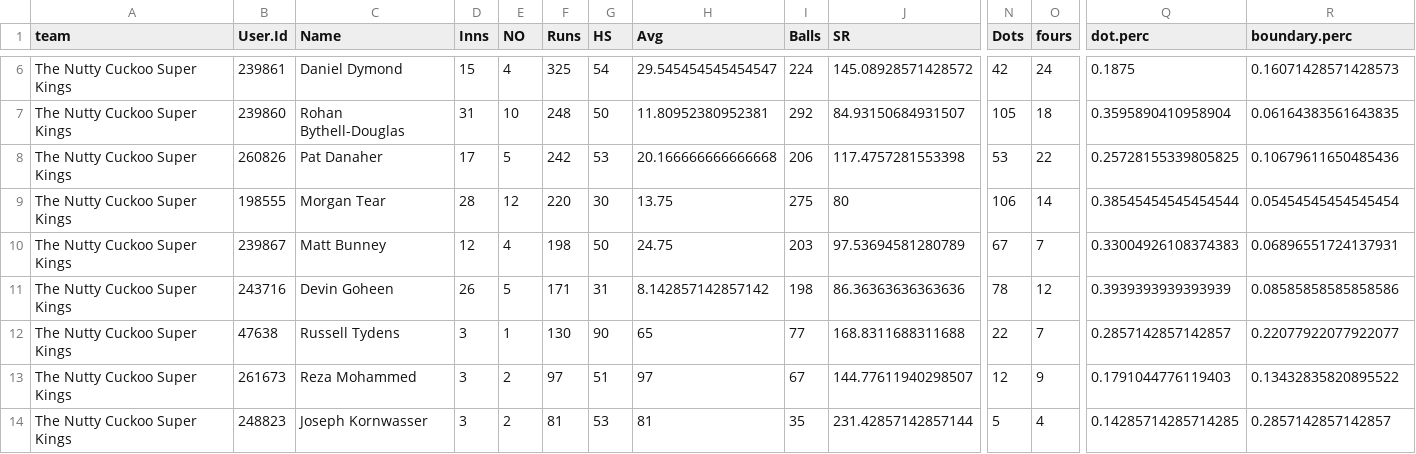
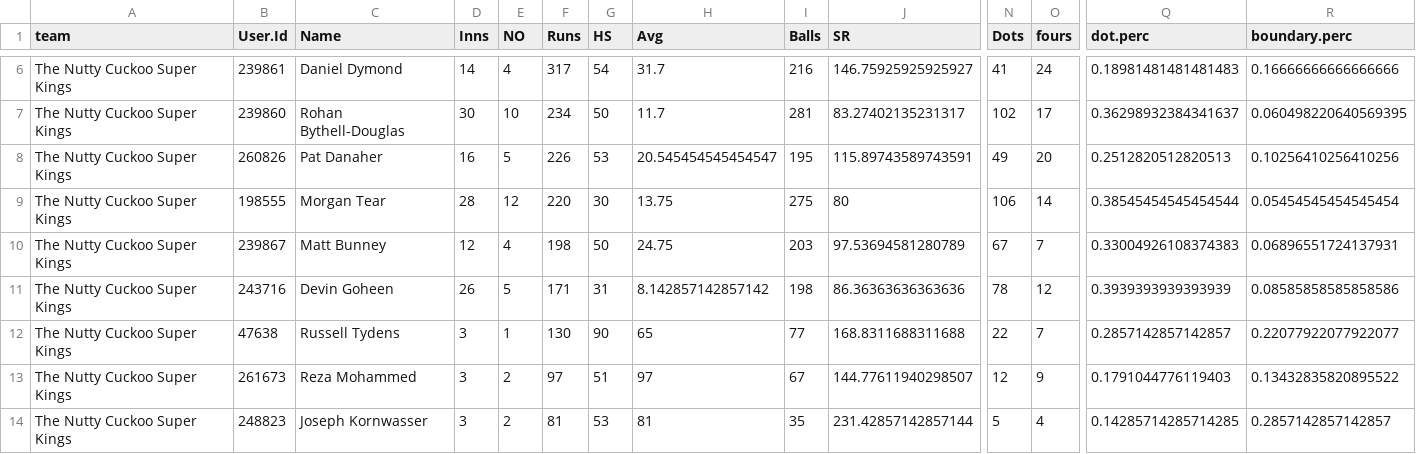
Before and after one commit to jimmyday12/nutty-cuckoo-super-kings, a CSV file: data/batting_summary.csv, drawn as a sheet; only a part is shown, gaps mark what is left out; the diff covers the shown part only; the diff names each change by its address in the sheet, - before the commit and + after, or states it on an @@ line.

```diff
--- a/data/batting_summary.csv
+++ b/data/batting_summary.csv
-D6 (Inns): 15
+D6 (Inns): 14
-F6 (Runs): 325
+F6 (Runs): 317
-H6 (Avg): 29.545454545454547
+H6 (Avg): 31.7
-I6 (Balls): 224
+I6 (Balls): 216
-J6 (SR): 145.08928571428572
+J6 (SR): 146.75925925925927
-N6 (Dots): 42
+N6 (Dots): 41
-Q6 (dot.perc): 0.1875
+Q6 (dot.perc): 0.18981481481481483
-R6 (boundary.perc): 0.16071428571428573
+R6 (boundary.perc): 0.16666666666666666
-D7 (Inns): 31
+D7 (Inns): 30
-F7 (Runs): 248
+F7 (Runs): 234
-H7 (Avg): 11.80952380952381
+H7 (Avg): 11.7
-I7 (Balls): 292
+I7 (Balls): 281
-J7 (SR): 84.93150684931507
+J7 (SR): 83.27402135231317
-N7 (Dots): 105
+N7 (Dots): 102
-O7 (fours): 18
+O7 (fours): 17
-Q7 (dot.perc): 0.3595890410958904
+Q7 (dot.perc): 0.36298932384341637
-R7 (boundary.perc): 0.06164383561643835
+R7 (boundary.perc): 0.060498220640569395
-D8 (Inns): 17
+D8 (Inns): 16
-F8 (Runs): 242
+F8 (Runs): 226
-H8 (Avg): 20.166666666666668
+H8 (Avg): 20.545454545454547
-I8 (Balls): 206
+I8 (Balls): 195
-J8 (SR): 117.4757281553398
+J8 (SR): 115.89743589743591
-N8 (Dots): 53
+N8 (Dots): 49
-O8 (fours): 22
+O8 (fours): 20
-Q8 (dot.perc): 0.25728155339805825
+Q8 (dot.perc): 0.2512820512820513
-R8 (boundary.perc): 0.10679611650485436
+R8 (boundary.perc): 0.10256410256410256
```
Also changed, not shown: 1 added row, 1 removed row and 54 edited cells elsewhere in this file, data/batting_detailed.csv, data/bowling.csv, 6 other files.
